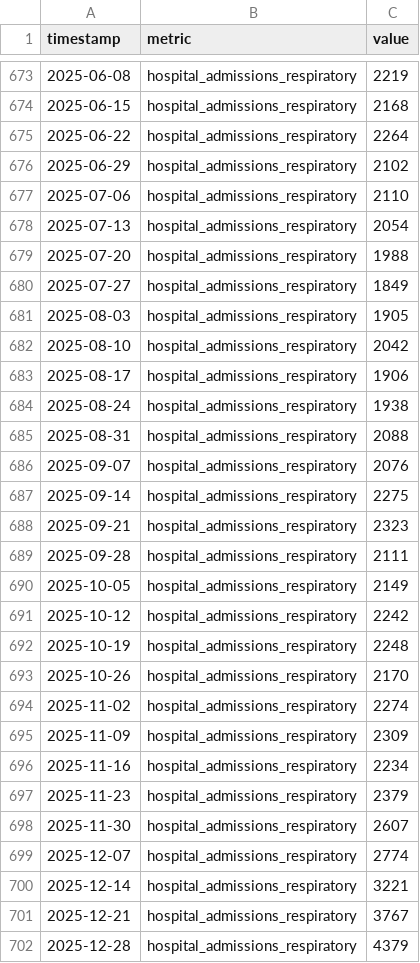
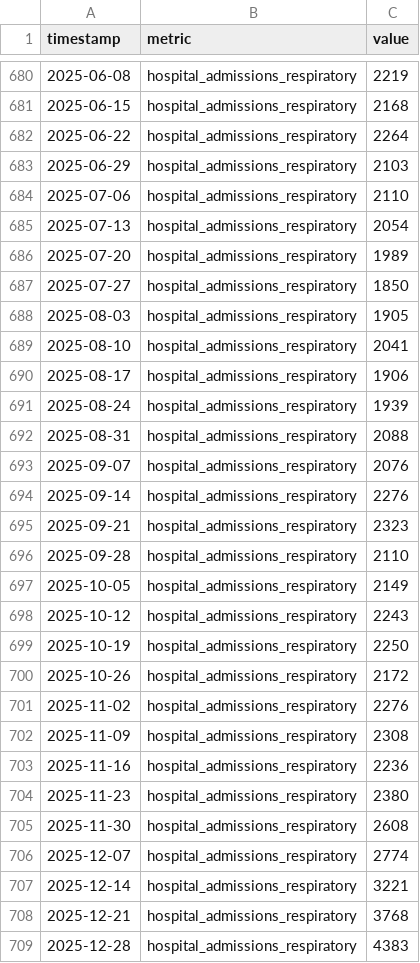
Before and after one commit to Hefrock/population-pulse, a CSV file: data/ma_dph_respiratory.csv, drawn as a sheet; only a part is shown, gaps mark what is left out; the diff covers the shown part only.

```diff
--- a/data/ma_dph_respiratory.csv
+++ b/data/ma_dph_respiratory.csv
@@ -675,28 +682,28 @@ timestamp,metric,value
 2025-06-22,hospital_admissions_respiratory,2264
-2025-06-29,hospital_admissions_respiratory,2102
+2025-06-29,hospital_admissions_respiratory,2103
 2025-07-06,hospital_admissions_respiratory,2110
 2025-07-13,hospital_admissions_respiratory,2054
-2025-07-20,hospital_admissions_respiratory,1988
-2025-07-27,hospital_admissions_respiratory,1849
+2025-07-20,hospital_admissions_respiratory,1989
+2025-07-27,hospital_admissions_respiratory,1850
 2025-08-03,hospital_admissions_respiratory,1905
-2025-08-10,hospital_admissions_respiratory,2042
+2025-08-10,hospital_admissions_respiratory,2041
 2025-08-17,hospital_admissions_respiratory,1906
-2025-08-24,hospital_admissions_respiratory,1938
+2025-08-24,hospital_admissions_respiratory,1939
 2025-08-31,hospital_admissions_respiratory,2088
 2025-09-07,hospital_admissions_respiratory,2076
-2025-09-14,hospital_admissions_respiratory,2275
+2025-09-14,hospital_admissions_respiratory,2276
 2025-09-21,hospital_admissions_respiratory,2323
-2025-09-28,hospital_admissions_respiratory,2111
+2025-09-28,hospital_admissions_respiratory,2110
 2025-10-05,hospital_admissions_respiratory,2149
-2025-10-12,hospital_admissions_respiratory,2242
-2025-10-19,hospital_admissions_respiratory,2248
-2025-10-26,hospital_admissions_respiratory,2170
-2025-11-02,hospital_admissions_respiratory,2274
-2025-11-09,hospital_admissions_respiratory,2309
-2025-11-16,hospital_admissions_respiratory,2234
-2025-11-23,hospital_admissions_respiratory,2379
-2025-11-30,hospital_admissions_respiratory,2607
+2025-10-12,hospital_admissions_respiratory,2243
+2025-10-19,hospital_admissions_respiratory,2250
+2025-10-26,hospital_admissions_respiratory,2172
+2025-11-02,hospital_admissions_respiratory,2276
+2025-11-09,hospital_admissions_respiratory,2308
+2025-11-16,hospital_admissions_respiratory,2236
+2025-11-23,hospital_admissions_respiratory,2380
+2025-11-30,hospital_admissions_respiratory,2608
 2025-12-07,hospital_admissions_respiratory,2774
 2025-12-14,hospital_admissions_respiratory,3221
-2025-12-21,hospital_admissions_respiratory,3767
-2025-12-28,hospital_admissions_respiratory,4379
+2025-12-21,hospital_admissions_respiratory,3768
+2025-12-28,hospital_admissions_respiratory,4383
```
Also changed, not shown: 14 added rows and 61 edited cells elsewhere in this file.
